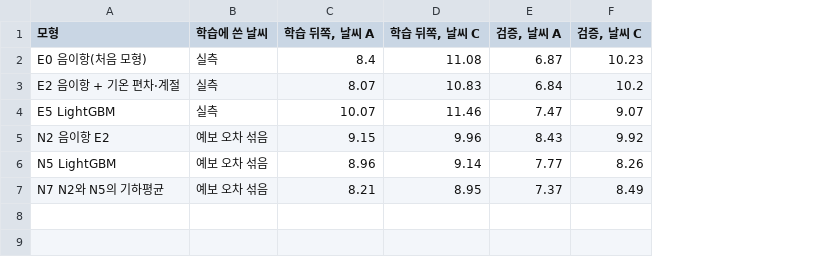
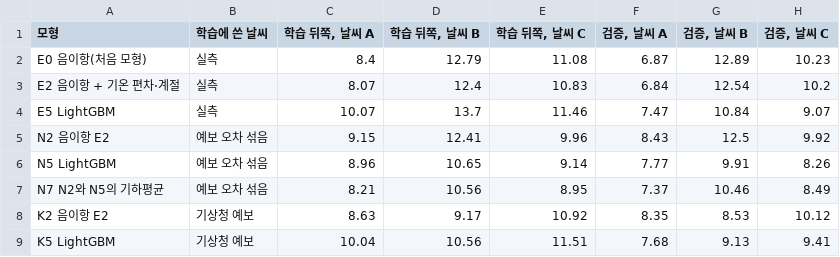
Before and after one commit to Junyeop-Shin/dareungi, a CSV file: output/tables/fc_expo_candidates.csv, drawn as a sheet; the diff names each change by its address in the sheet, - before the commit and + after, or states it on an @@ line.

```diff
--- a/output/tables/fc_expo_candidates.csv
+++ b/output/tables/fc_expo_candidates.csv
+column D (학습 뒤쪽, 날씨 B), rows 2-7: 12.79 | 12.4 | 13.7 | 12.41 | 10.65 | 10.56
+column G (검증, 날씨 B), rows 2-7: 12.89 | 12.54 | 10.84 | 12.5 | 9.91 | 10.46
+row 8: K2 음이항 E2 | 기상청 예보 | 8.63 | 9.17 | 10.92 | 8.35 | 8.53 | 10.12
+row 9: K5 LightGBM | 기상청 예보 | 10.04 | 10.56 | 11.51 | 7.68 | 9.13 | 9.41
```
Also changed, not shown: output/models/interval_calibration.csv, output/models/selection.csv, 18 other files.
